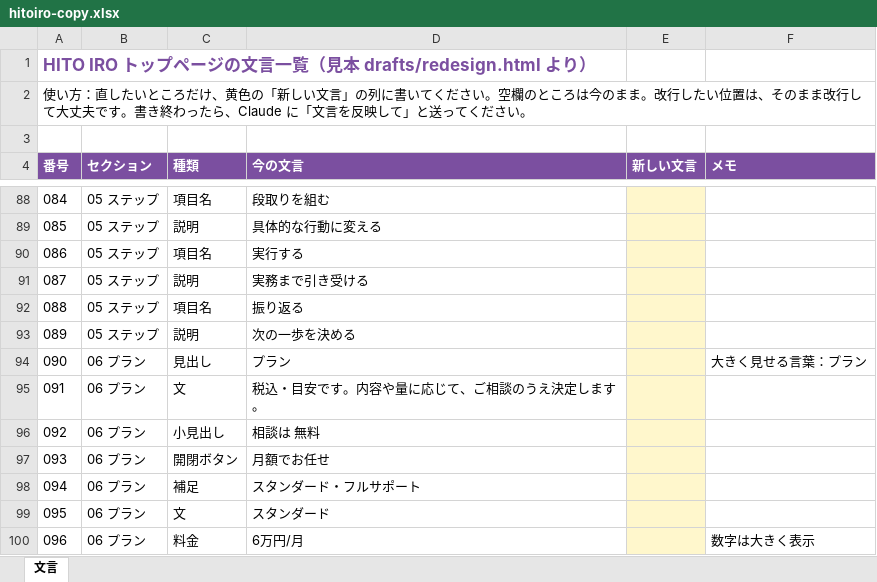
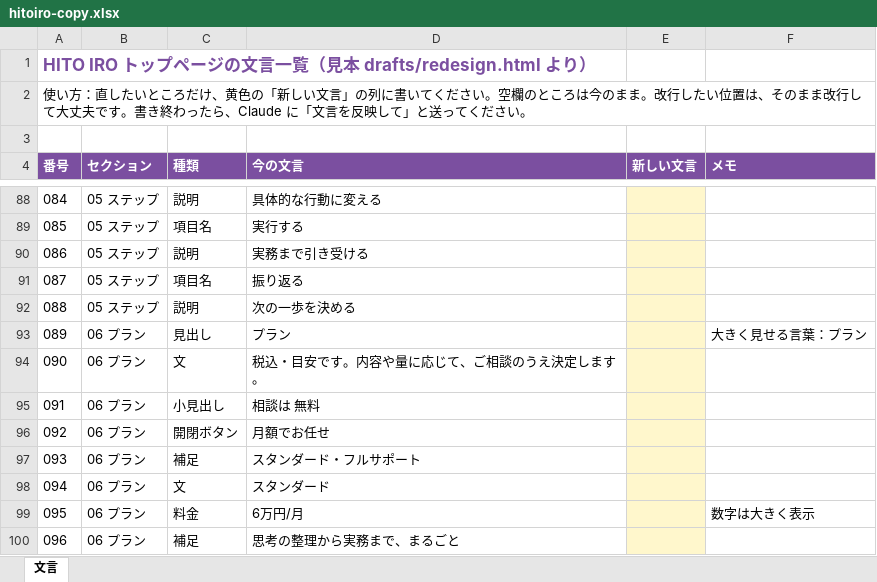
Before and after one commit to aokko-aaa/aoko-life, an Excel workbook: drafts/hitoiro-copy.xlsx, sheet 文言, drawn as a sheet; only a part is shown, gaps mark what is left out; values as stored, in another font and other column widths than the file's, no borders; the diff covers the shown part only; the diff names each change by its address in the sheet, - before the commit and + after, or states it on an @@ line.

```diff
--- a/drafts/hitoiro-copy.xlsx (sheet 文言)
+++ b/drafts/hitoiro-copy.xlsx (sheet 文言)
-C88 (種類): 項目名
+C88 (種類): 説明
-D88 (今の文言): 段取りを組む
+D88 (今の文言): 具体的な行動に変える
-C89 (種類): 説明
+C89 (種類): 項目名
-D89 (今の文言): 具体的な行動に変える
+D89 (今の文言): 実行する
-C90 (種類): 項目名
+C90 (種類): 説明
-D90 (今の文言): 実行する
+D90 (今の文言): 実務まで引き受ける
-C91 (種類): 説明
+C91 (種類): 項目名
-D91 (今の文言): 実務まで引き受ける
+D91 (今の文言): 振り返る
-C92 (種類): 項目名
+C92 (種類): 説明
-D92 (今の文言): 振り返る
+D92 (今の文言): 次の一歩を決める
-B93 (セクション): 05 ステップ
+B93 (セクション): 06 プラン
-C93 (種類): 説明
+C93 (種類): 見出し
-D93 (今の文言): 次の一歩を決める
+D93 (今の文言): プラン
-F93 (メモ): (empty)
+F93 (メモ): 大きく見せる言葉：プラン
-C94 (種類): 見出し
+C94 (種類): 文
-D94 (今の文言): プラン
+D94 (今の文言): 税込・目安です。内容や量に応じて、ご相談のうえ決定します。
-F94 (メモ): 大きく見せる言葉：プラン
+F94 (メモ): (empty)
-C95 (種類): 文
+C95 (種類): 小見出し
-D95 (今の文言): 税込・目安です。内容や量に応じて、ご相談のうえ決定します。
+D95 (今の文言): 相談は 無料
-C96 (種類): 小見出し
+C96 (種類): 開閉ボタン
-D96 (今の文言): 相談は 無料
+D96 (今の文言): 月額でお任せ
-C97 (種類): 開閉ボタン
+C97 (種類): 補足
-D97 (今の文言): 月額でお任せ
+D97 (今の文言): スタンダード・フルサポート
-C98 (種類): 補足
+C98 (種類): 文
-D98 (今の文言): スタンダード・フルサポート
+D98 (今の文言): スタンダード
-C99 (種類): 文
+C99 (種類): 料金
-D99 (今の文言): スタンダード
+D99 (今の文言): 6万円/月
-F99 (メモ): (empty)
+F99 (メモ): 数字は大きく表示
-C100 (種類): 料金
+C100 (種類): 補足
-D100 (今の文言): 6万円/月
+D100 (今の文言): 思考の整理から実務まで、まるごと
-F100 (メモ): 数字は大きく表示
+F100 (メモ): (empty)
```
Also changed, not shown: 52 edited cells elsewhere in this sheet, 4 other files.
